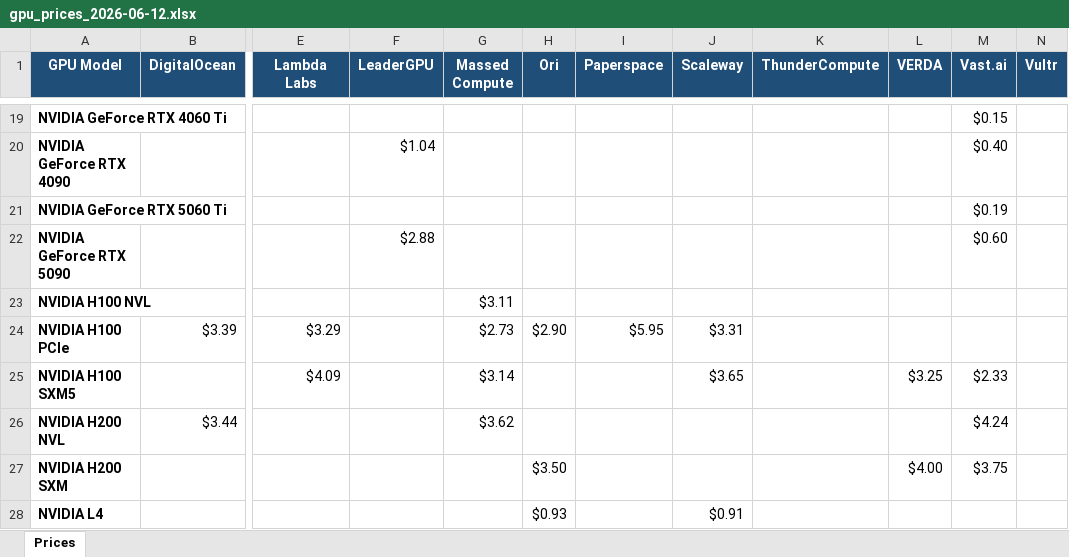
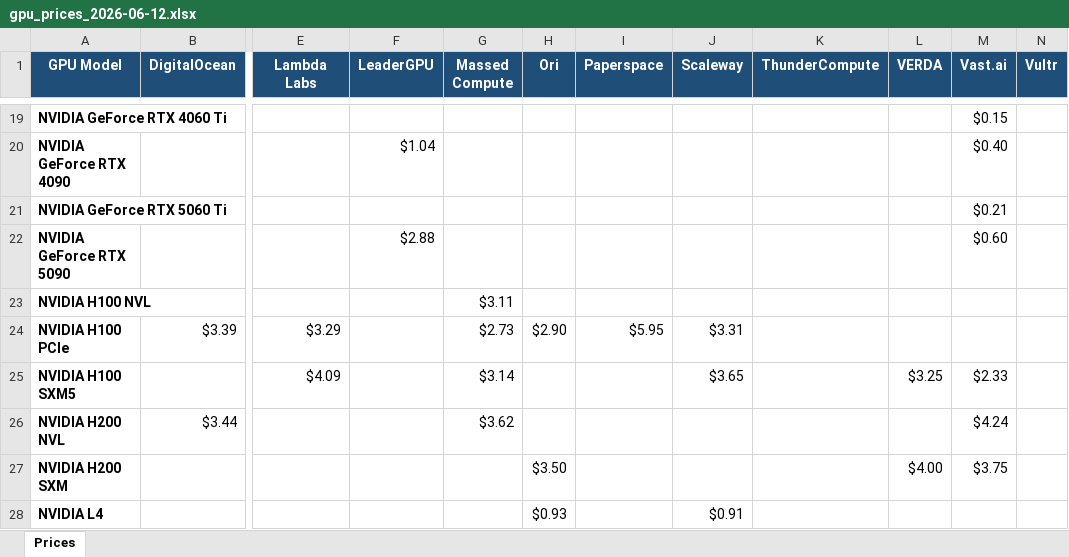
Before and after one commit to ethan2geng/Daily-GPU, an Excel workbook: output/gpu_prices_2026-06-12.xlsx, sheet Prices, drawn as a sheet; only a part is shown, gaps mark what is left out; values as stored, in another font and other column widths than the file's, no borders; the diff names each change by its address in the sheet, - before the commit and + after, or states it on an @@ line.

```diff
--- a/output/gpu_prices_2026-06-12.xlsx (sheet Prices)
+++ b/output/gpu_prices_2026-06-12.xlsx (sheet Prices)
-M21 (Vast.ai): $0.19
+M21 (Vast.ai): $0.21
```
Also changed, not shown: output/GPU_Price_Trends.xlsx, 1 other file.
